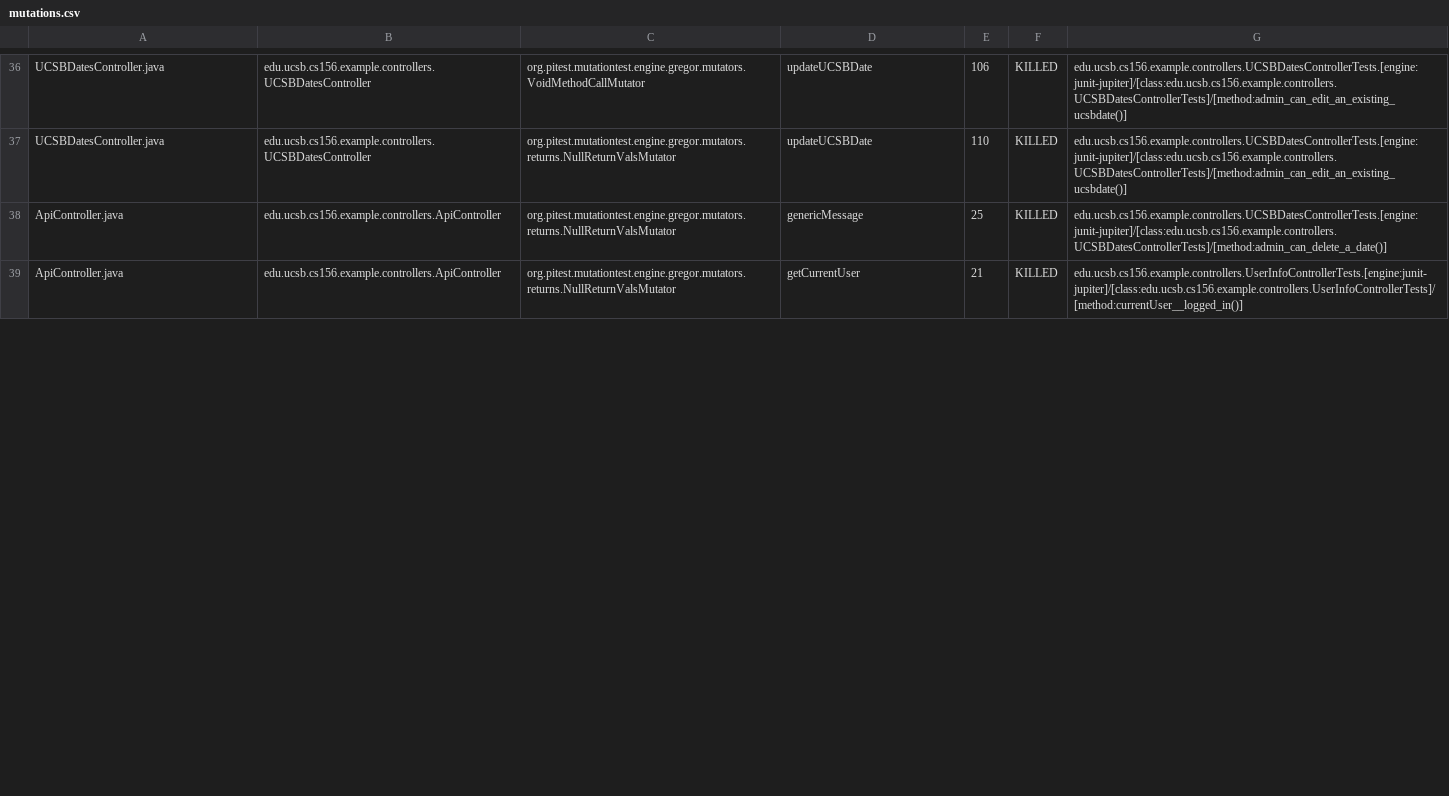
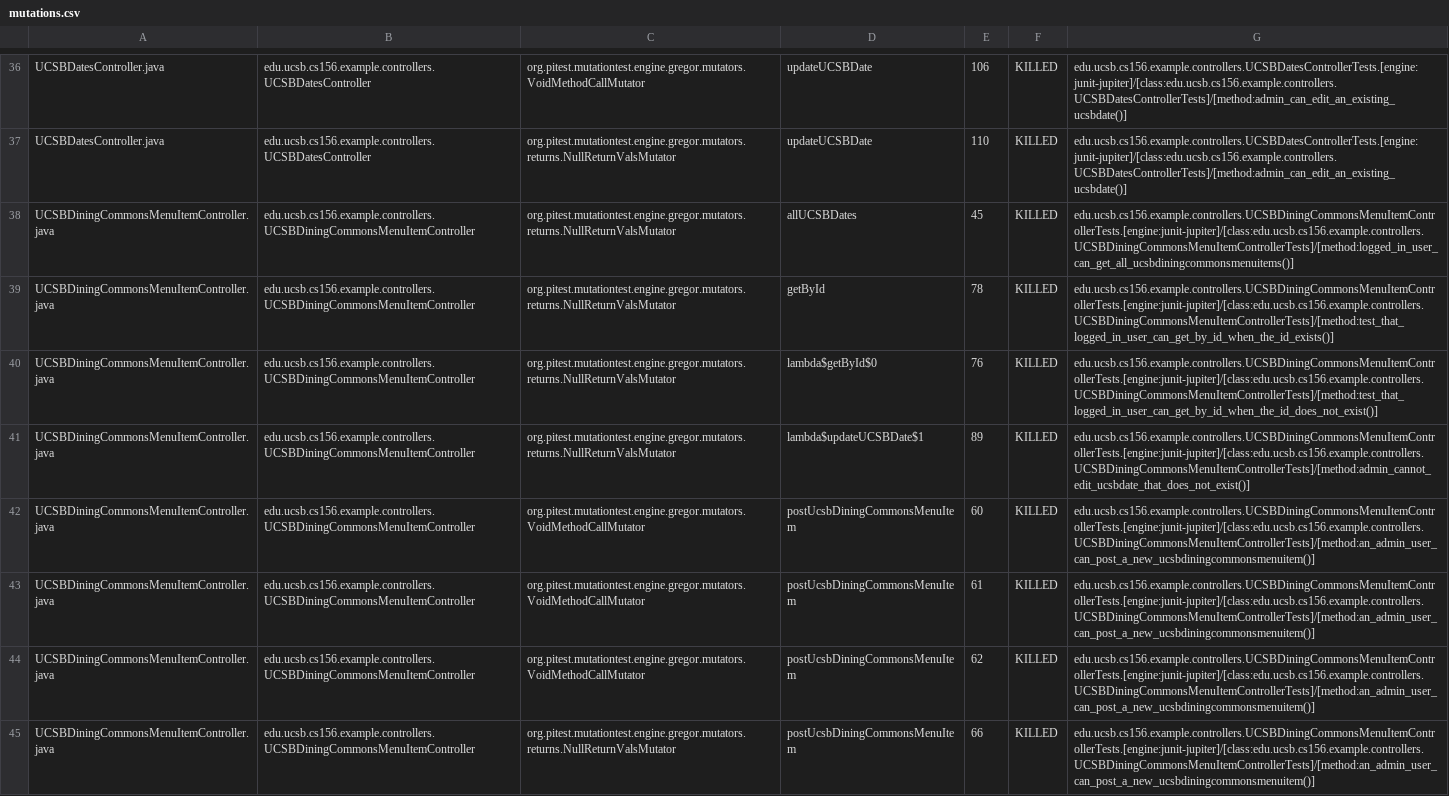
Before and after one commit to ucsb-cs156-w24/team02-w24-7pm-3, a CSV file: pitest/mutations.csv, drawn as a sheet; only a part is shown, gaps mark what is left out; the shorter side is filled out with more unchanged rows; the diff covers the shown part only.

Commit message:
Deploying to gh-pages from @ ucsb-cs156-w24/team02-w24-7pm-3@7a0aa0dab068349e43db70823d39bb08556b0b94 🚀

```diff
--- a/pitest/mutations.csv
+++ b/pitest/mutations.csv
@@ -37 +37,9 @@ UCSBDatesController.java,edu.ucsb.cs156.example.controllers.UCSBDatesController,
 UCSBDatesController.java,edu.ucsb.cs156.example.controllers.UCSBDatesController,org.pitest.mutationtest.engine.gregor.mutators.returns.NullReturnValsMutator,updateUCSBDate,110,KILLED,edu.ucsb.cs156.example.controllers.UCSBDatesControllerTests.[engine:junit-jupiter]/[class:edu.ucsb.cs156.example.controllers.UCSBDatesControllerTests]/[method:admin_can_edit_an_existing_ucsbdate()]
+UCSBDiningCommonsMenuItemController.java,edu.ucsb.cs156.example.controllers.UCSBDiningCommonsMenuItemController,org.pitest.mutationtest.engine.gregor.mutators.returns.NullReturnValsMutator,allUCSBDates,45,KILLED,edu.ucsb.cs156.example.controllers.UCSBDiningCommonsMenuItemControllerTests.[engine:junit-jupiter]/[class:edu.ucsb.cs156.example.controllers.UCSBDiningCommonsMenuItemControllerTests]/[method:logged_in_user_can_get_all_ucsbdiningcommonsmenuitems()]
+UCSBDiningCommonsMenuItemController.java,edu.ucsb.cs156.example.controllers.UCSBDiningCommonsMenuItemController,org.pitest.mutationtest.engine.gregor.mutators.returns.NullReturnValsMutator,getById,78,KILLED,edu.ucsb.cs156.example.controllers.UCSBDiningCommonsMenuItemControllerTests.[engine:junit-jupiter]/[class:edu.ucsb.cs156.example.controllers.UCSBDiningCommonsMenuItemControllerTests]/[method:test_that_logged_in_user_can_get_by_id_when_the_id_exists()]
+UCSBDiningCommonsMenuItemController.java,edu.ucsb.cs156.example.controllers.UCSBDiningCommonsMenuItemController,org.pitest.mutationtest.engine.gregor.mutators.returns.NullReturnValsMutator,lambda$getById$0,76,KILLED,edu.ucsb.cs156.example.controllers.UCSBDiningCommonsMenuItemControllerTests.[engine:junit-jupiter]/[class:edu.ucsb.cs156.example.controllers.UCSBDiningCommonsMenuItemControllerTests]/[method:test_that_logged_in_user_can_get_by_id_when_the_id_does_not_exist()]
+UCSBDiningCommonsMenuItemController.java,edu.ucsb.cs156.example.controllers.UCSBDiningCommonsMenuItemController,org.pitest.mutationtest.engine.gregor.mutators.returns.NullReturnValsMutator,lambda$updateUCSBDate$1,89,KILLED,edu.ucsb.cs156.example.controllers.UCSBDiningCommonsMenuItemControllerTests.[engine:junit-jupiter]/[class:edu.ucsb.cs156.example.controllers.UCSBDiningCommonsMenuItemControllerTests]/[method:admin_cannot_edit_ucsbdate_that_does_not_exist()]
+UCSBDiningCommonsMenuItemController.java,edu.ucsb.cs156.example.controllers.UCSBDiningCommonsMenuItemController,org.pitest.mutationtest.engine.gregor.mutators.VoidMethodCallMutator,postUcsbDiningCommonsMenuItem,60,KILLED,edu.ucsb.cs156.example.controllers.UCSBDiningCommonsMenuItemControllerTests.[engine:junit-jupiter]/[class:edu.ucsb.cs156.example.controllers.UCSBDiningCommonsMenuItemControllerTests]/[method:an_admin_user_can_post_a_new_ucsbdiningcommonsmenuitem()]
+UCSBDiningCommonsMenuItemController.java,edu.ucsb.cs156.example.controllers.UCSBDiningCommonsMenuItemController,org.pitest.mutationtest.engine.gregor.mutators.VoidMethodCallMutator,postUcsbDiningCommonsMenuItem,61,KILLED,edu.ucsb.cs156.example.controllers.UCSBDiningCommonsMenuItemControllerTests.[engine:junit-jupiter]/[class:edu.ucsb.cs156.example.controllers.UCSBDiningCommonsMenuItemControllerTests]/[method:an_admin_user_can_post_a_new_ucsbdiningcommonsmenuitem()]
+UCSBDiningCommonsMenuItemController.java,edu.ucsb.cs156.example.controllers.UCSBDiningCommonsMenuItemController,org.pitest.mutationtest.engine.gregor.mutators.VoidMethodCallMutator,postUcsbDiningCommonsMenuItem,62,KILLED,edu.ucsb.cs156.example.controllers.UCSBDiningCommonsMenuItemControllerTests.[engine:junit-jupiter]/[class:edu.ucsb.cs156.example.controllers.UCSBDiningCommonsMenuItemControllerTests]/[method:an_admin_user_can_post_a_new_ucsbdiningcommonsmenuitem()]
+UCSBDiningCommonsMenuItemController.java,edu.ucsb.cs156.example.controllers.UCSBDiningCommonsMenuItemController,org.pitest.mutationtest.engine.gregor.mutators.returns.NullReturnValsMutator,postUcsbDiningCommonsMenuItem,66,KILLED,edu.ucsb.cs156.example.controllers.UCSBDiningCommonsMenuItemControllerTests.[engine:junit-jupiter]/[class:edu.ucsb.cs156.example.controllers.UCSBDiningCommonsMenuItemControllerTests]/[method:an_admin_user_can_post_a_new_ucsbdiningcommonsmenuitem()]
```
Also changed, not shown: 4 added rows and 1 edited cell elsewhere in this file, 14 other files.
